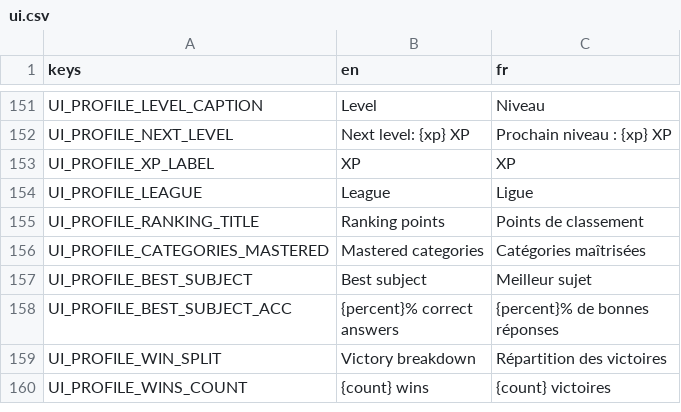
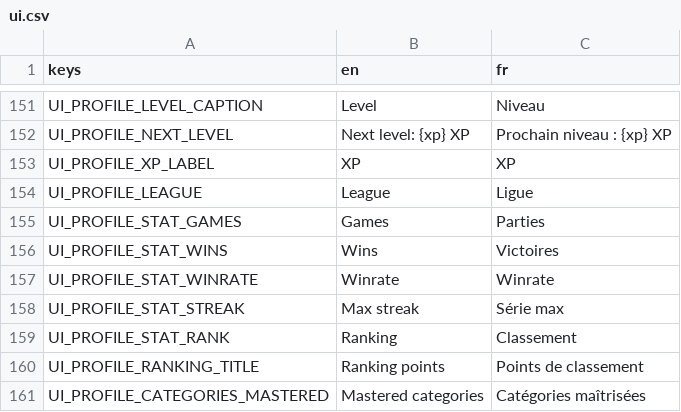
Before and after one commit to Team-pegasuscorp/BrainUp, a CSV file: locale/ui.csv, drawn as a sheet; only a part is shown, gaps mark what is left out; the shorter side is filled out with more unchanged rows.

```diff
--- a/locale/ui.csv
+++ b/locale/ui.csv
@@ -154,2 +154,7 @@ UI_PROFILE_XP_LABEL,XP,XP
 UI_PROFILE_LEAGUE,League,Ligue
+UI_PROFILE_STAT_GAMES,Games,Parties
+UI_PROFILE_STAT_WINS,Wins,Victoires
+UI_PROFILE_STAT_WINRATE,Winrate,Winrate
+UI_PROFILE_STAT_STREAK,Max streak,Série max
+UI_PROFILE_STAT_RANK,Ranking,Classement
 UI_PROFILE_RANKING_TITLE,Ranking points,Points de classement
```
Also changed, not shown: 5 other files.
